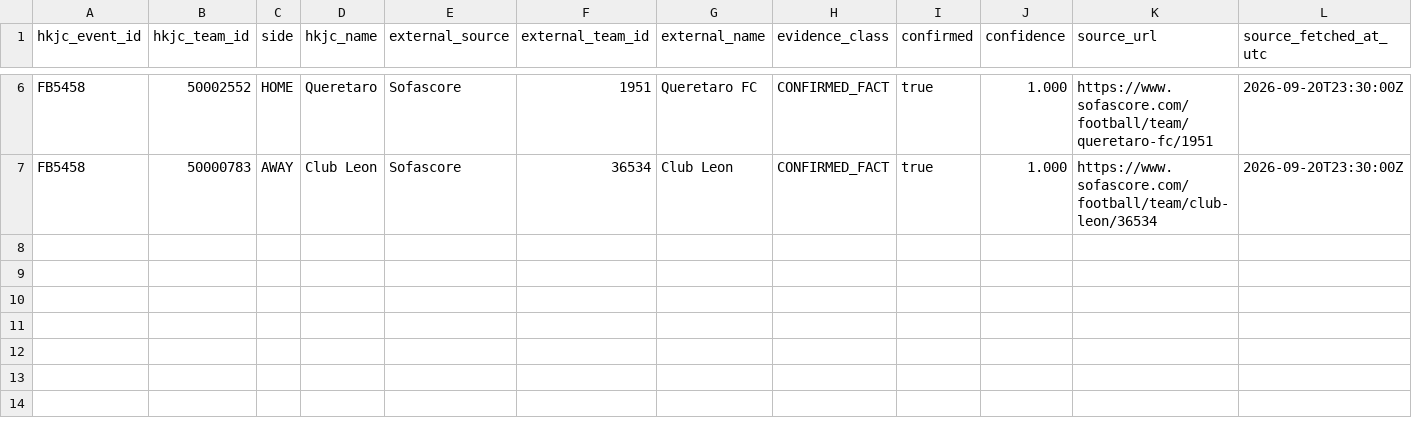
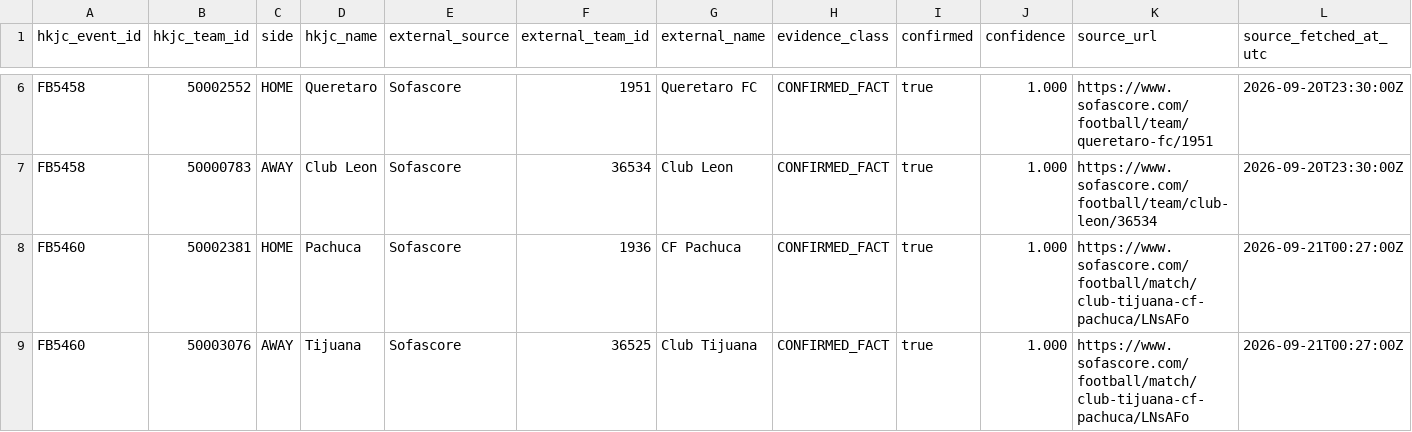
Before and after one commit to sargesticky-code/football-fast-tracker, a CSV file: data/phase2_team_identity_evidence.csv, drawn as a sheet; only a part is shown, gaps mark what is left out; rows hold the shown columns only; the diff names each change by its address in the sheet, - before the commit and + after, or states it on an @@ line.

Commit message:
Phase 2 Layer 1: confirm Pachuca-Tijuana team identities

```diff
--- a/data/phase2_team_identity_evidence.csv
+++ b/data/phase2_team_identity_evidence.csv
+row 8: FB5460 | 50002381 | HOME | Pachuca | Sofascore | 1936 | CF Pachuca | CONFIRMED_FACT | true | 1.000 | https://www.sofascore.com/football/match/club-tijuana-cf-pachuca/LNsAFo | 2026-09-21T00:27:00Z
+row 9: FB5460 | 50003076 | AWAY | Tijuana | Sofascore | 36525 | Club Tijuana | CONFIRMED_FACT | true | 1.000 | https://www.sofascore.com/football/match/club-tijuana-cf-pachuca/LNsAFo | 2026-09-21T00:27:00Z
```
